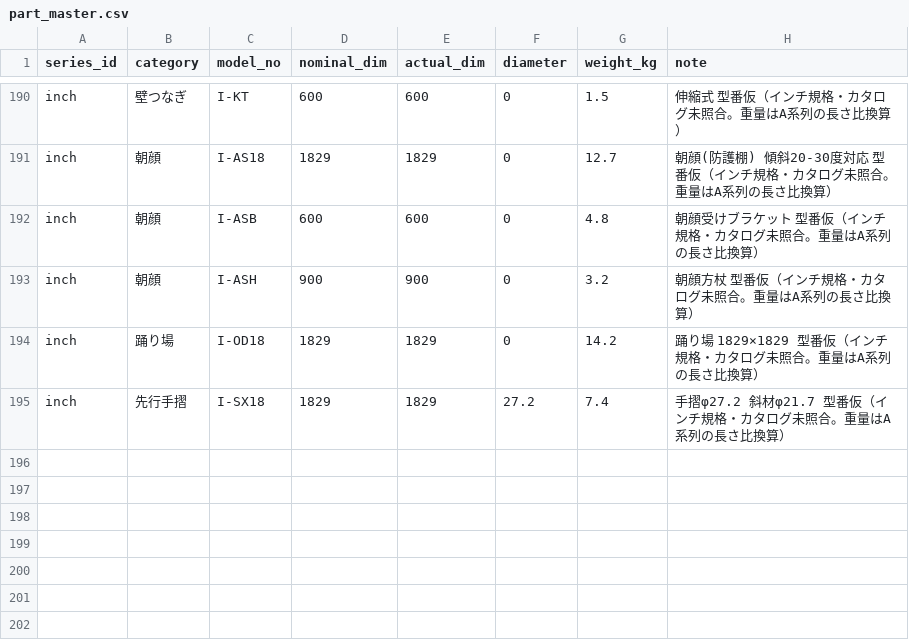
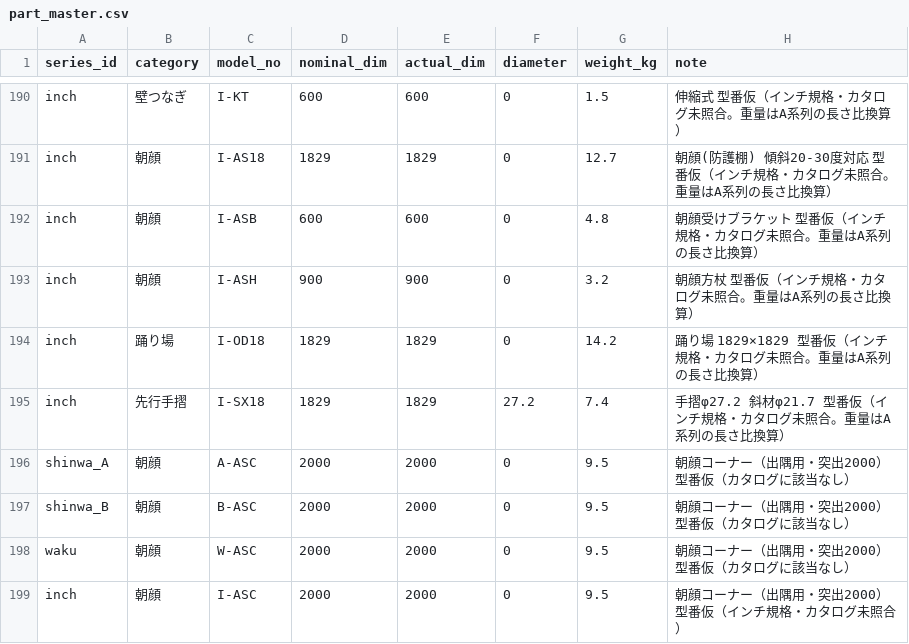
Before and after one commit to takazo0102-max/gyosha-shiji, a CSV file: ashiba/data/part_master.csv, drawn as a sheet; only a part is shown, gaps mark what is left out.

```diff
--- a/ashiba/data/part_master.csv
+++ b/ashiba/data/part_master.csv
@@ -195 +195,5 @@ inch,踊り場,I-OD18,1829,1829,0,14.2,踊り場 1829×1829 型番仮（イン
 inch,先行手摺,I-SX18,1829,1829,27.2,7.4,手摺φ27.2 斜材φ21.7 型番仮（インチ規格・カタログ未照合。重量はA系列の長さ比換算）
+shinwa_A,朝顔,A-ASC,2000,2000,0,9.5,朝顔コーナー（出隅用・突出2000）型番仮（カタログに該当なし）
+shinwa_B,朝顔,B-ASC,2000,2000,0,9.5,朝顔コーナー（出隅用・突出2000）型番仮（カタログに該当なし）
+waku,朝顔,W-ASC,2000,2000,0,9.5,朝顔コーナー（出隅用・突出2000）型番仮（カタログに該当なし）
+inch,朝顔,I-ASC,2000,2000,0,9.5,朝顔コーナー（出隅用・突出2000）型番仮（インチ規格・カタログ未照合）
```
Also changed, not shown: 4 other files.
